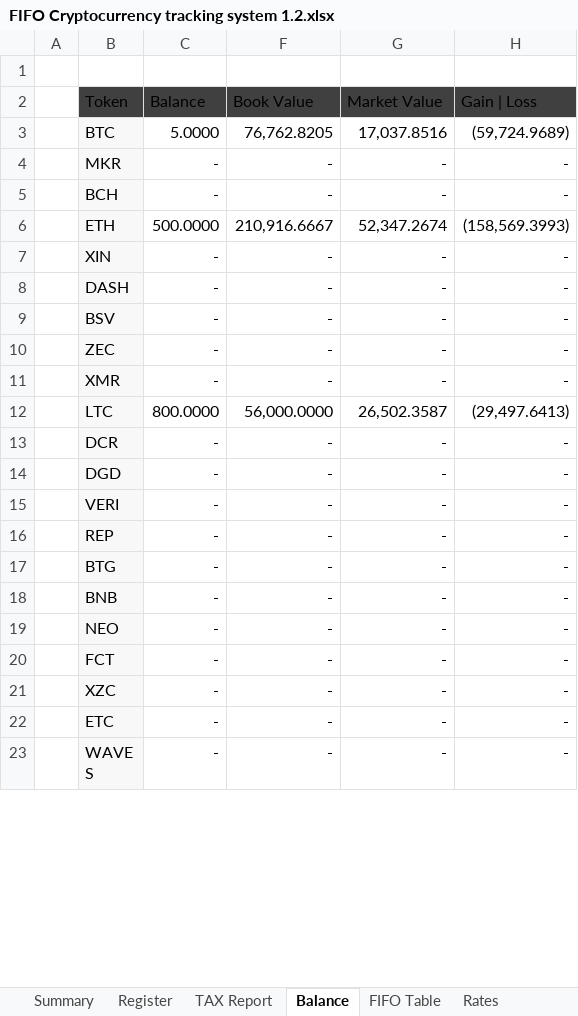
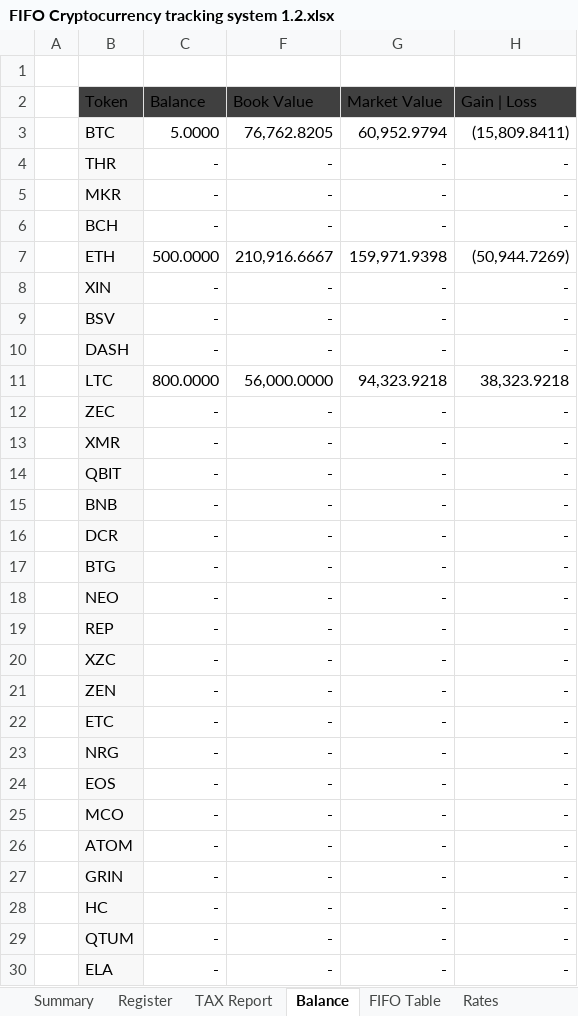
Before and after one commit to SergeiMerson/FIFO, an Excel workbook: FIFO Cryptocurrency tracking system 1.2.xlsx, sheet Balance, drawn as a sheet; only a part is shown; the shorter side is filled out with more unchanged rows; values as stored, in another font and other column widths than the file's, no borders; conditional formats and table styles not drawn; removed rows and columns are numbered as before the commit, all else as after; the diff covers the shown part only; the diff names each change by its address in the sheet, - before the commit and + after, or states it on an @@ line.

```diff
--- a/FIFO Cryptocurrency tracking system 1.2.xlsx (sheet Balance)
+++ b/FIFO Cryptocurrency tracking system 1.2.xlsx (sheet Balance)
-G3: 17,037.8516
+G3: 60,952.9794
-H3: (59,724.9689)
+H3: (15,809.8411)
+row 4:  | THR | - | - | - | -
-G7: 52,347.2674
+G7: 159,971.9398
-H7: (158,569.3993)
+H7: (50,944.7269)
+row 11:  | LTC | 800.0000 | 56,000.0000 | 94,323.9218 | 38,323.9218
-row 12:  | LTC | 800.0000 | 56,000.0000 | 26,502.3587 | (29,497.6413)
+row 14:  | QBIT | - | - | - | -
@@ row 18 moved to row 15: BNB @@
-B17: DGD
+B17: BTG
-B18: VERI
+B18: NEO
-row 17:  | BTG | - | - | - | -
-row 19:  | NEO | - | - | - | -
-row 20:  | FCT | - | - | - | -
+row 21:  | ZEN | - | - | - | -
+row 23:  | NRG | - | - | - | -
+row 24:  | EOS | - | - | - | -
@@ row 26 moved to row 25: MCO @@
+row 26:  | ATOM | - | - | - | -
+row 27:  | GRIN | - | - | - | -
@@ row 43 moved to row 28: HC @@
+row 29:  | QTUM | - | - | - | -
+row 30:  | ELA | - | - | - | -
```
Also changed, not shown: 12 added rows, 18 removed rows, 17 moved rows and 14 edited cells elsewhere in this sheet, sheet Rates, sheet Summary, sheet Setings and Custom Tokens, other sheet tabs, hidden cells, charts or pictures.
